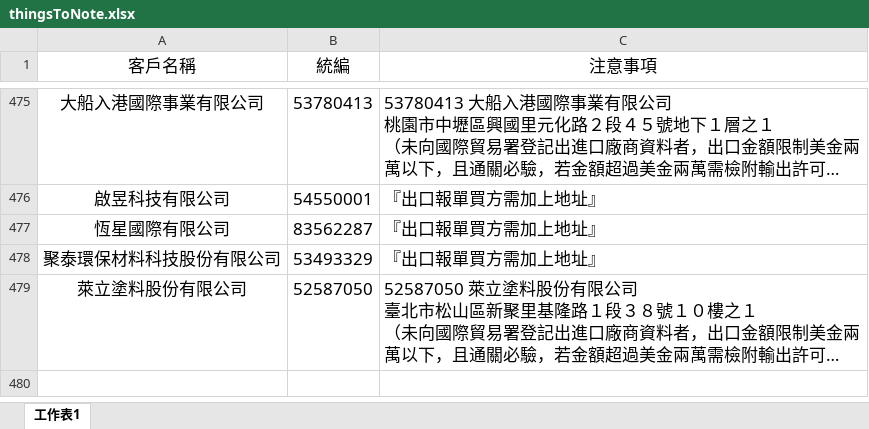
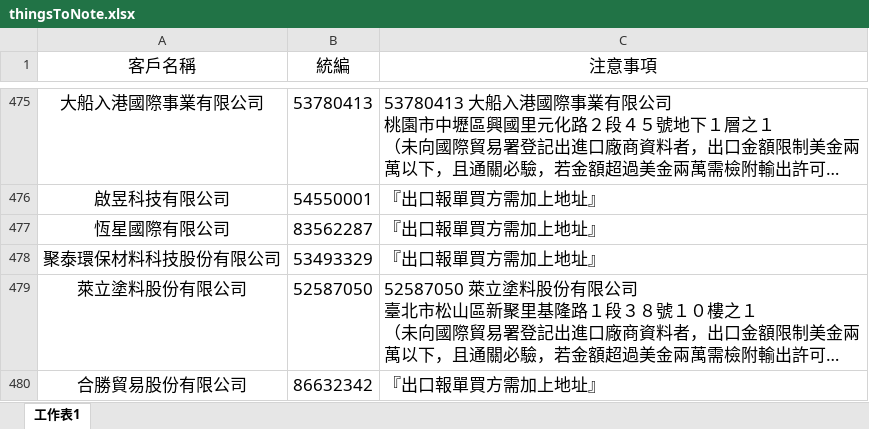
Before and after one commit to liyijung/declaration, an Excel workbook: Export_format/thingsToNote.xlsx, sheet 工作表1, drawn as a sheet; only a part is shown, gaps mark what is left out; long unchanged cells end in …; values as stored, in another font and other column widths than the file's, no borders; conditional formats not drawn; the diff names each change by its address in the sheet, - before the commit and + after, or states it on an @@ line.

Commit message:
Add files via upload

```diff
--- a/Export_format/thingsToNote.xlsx (sheet 工作表1)
+++ b/Export_format/thingsToNote.xlsx (sheet 工作表1)
+row 480: 合勝貿易股份有限公司 | 86632342 | 『出口報單買方需加上地址』
```
